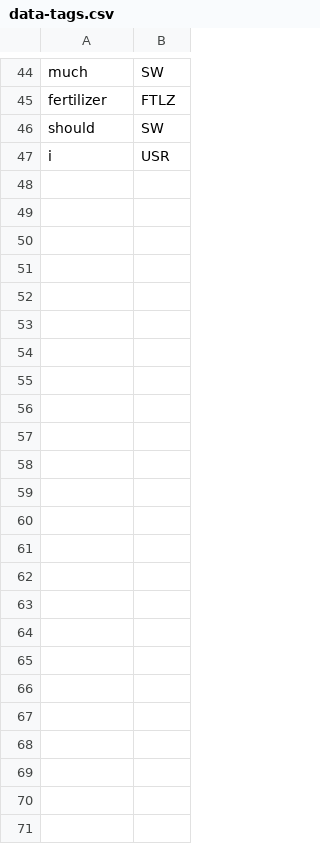
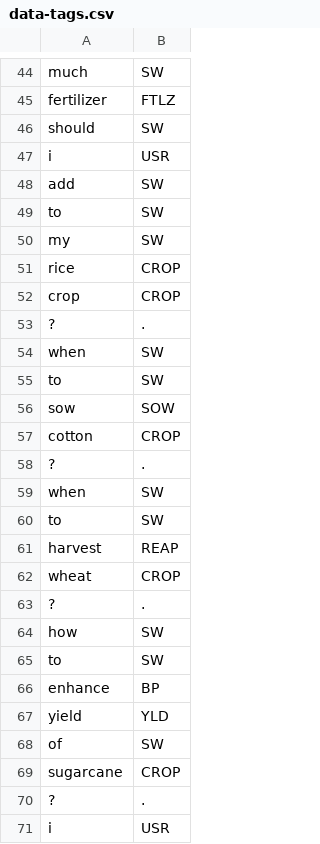
Before and after one commit to reflectstars/NLP-ANN-Agriculture-Chatbot, a CSV file: datasets/data-tags.csv, drawn as a sheet; only a part is shown, gaps mark what is left out.

Commit message:
assets update

```diff
--- a/datasets/data-tags.csv
+++ b/datasets/data-tags.csv
@@ -47 +47,25 @@ should,SW
 i,USR
+add,SW
+to,SW
+my,SW
+rice,CROP
+crop,CROP
+?,.
+when,SW
+to,SW
+sow,SOW
+cotton,CROP
+?,.
+when,SW
+to,SW
+harvest,REAP
+wheat,CROP
+?,.
+how,SW
+to,SW
+enhance,BP
+yield,YLD
+of,SW
+sugarcane,CROP
+?,.
+i,USR
```
